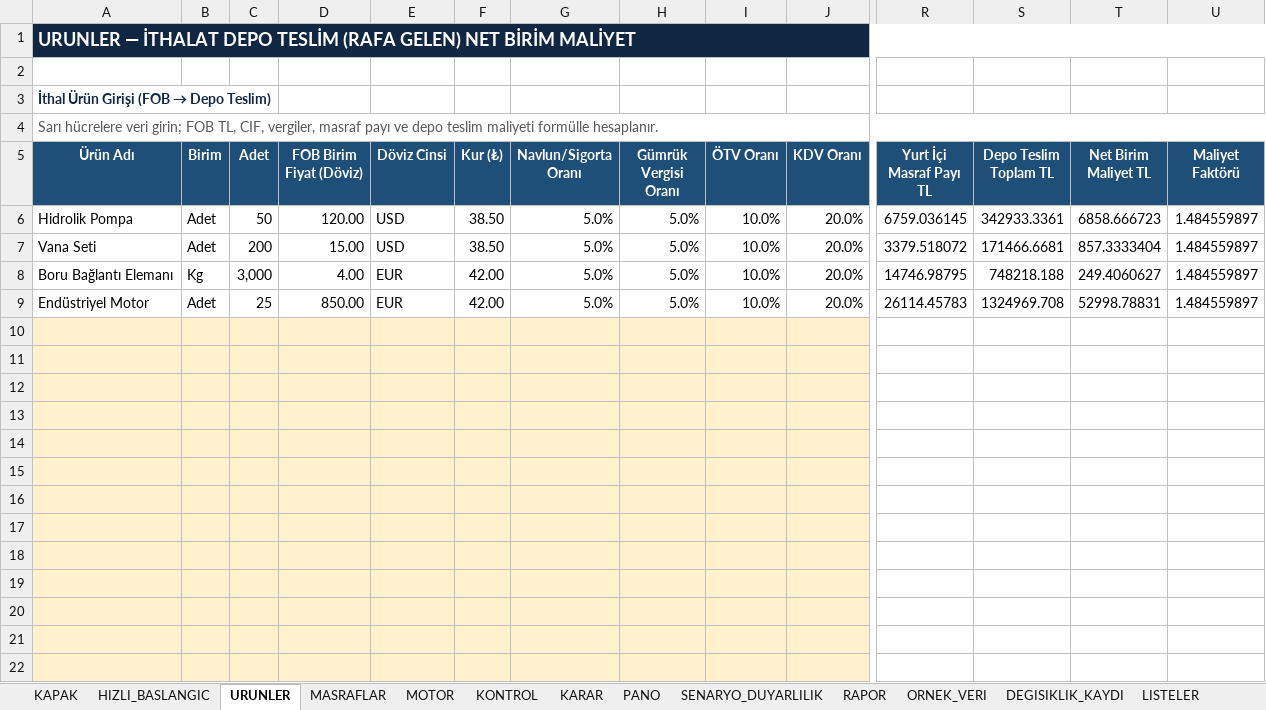
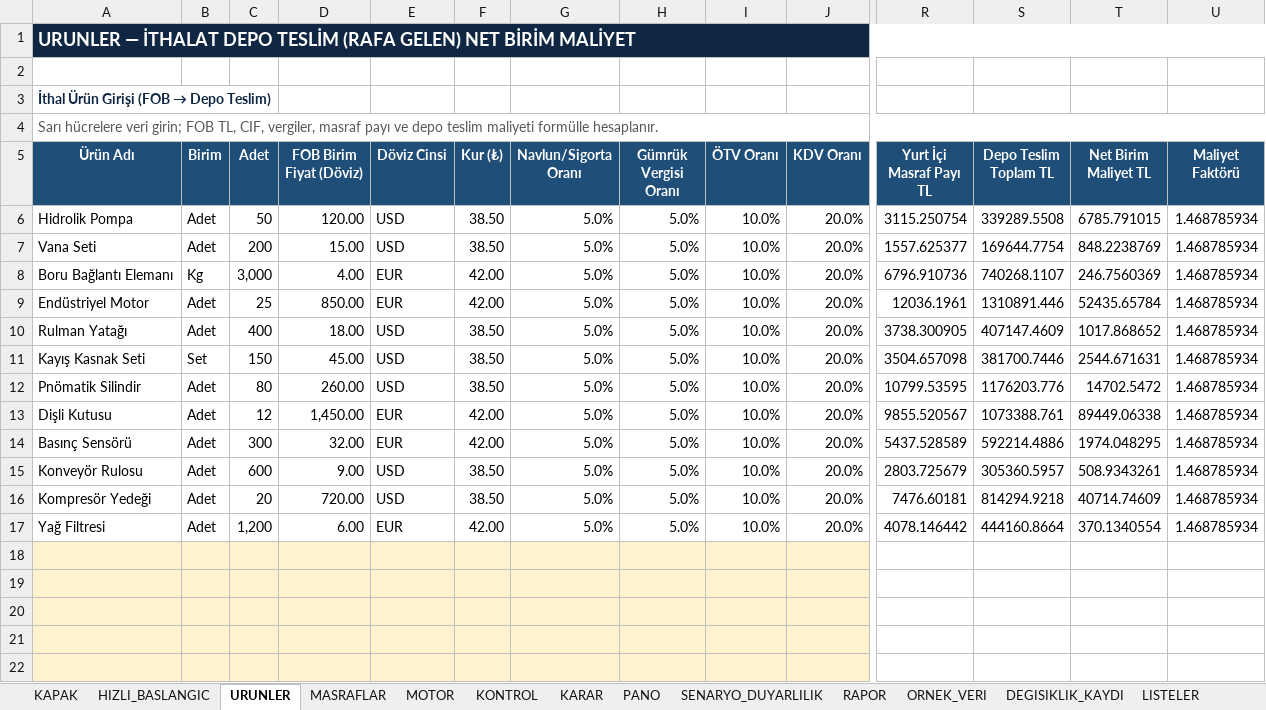
Before and after one commit to barisbagirlar-web/excelarsiv, an Excel workbook: delivery/paid-products/ithalat-depo-teslim-rafa-gelen-net-birim-maliyet/current.xlsx, sheet URUNLER, drawn as a sheet; only a part is shown, gaps mark what is left out; values as stored, in another font and other column widths than the file's, no borders; conditional formats and table styles not drawn; rows hold the shown columns only; the diff names each change by its address in the sheet, - before the commit and + after, or states it on an @@ line.

```diff
--- a/delivery/paid-products/ithalat-depo-teslim-rafa-gelen-net-birim-maliyet/current.xlsx (sheet URUNLER)
+++ b/delivery/paid-products/ithalat-depo-teslim-rafa-gelen-net-birim-maliyet/current.xlsx (sheet URUNLER)
-R6 (Yurt İçi Masraf Payı TL): 6759.036145
+R6 (Yurt İçi Masraf Payı TL): 3115.250754
-S6 (Depo Teslim Toplam TL): 342933.3361
+S6 (Depo Teslim Toplam TL): 339289.5508
-T6 (Net Birim Maliyet TL): 6858.666723
+T6 (Net Birim Maliyet TL): 6785.791015
-U6:U9 (Maliyet Faktörü): 1.484559897
+U6:U9 (Maliyet Faktörü): 1.468785934
-R7 (Yurt İçi Masraf Payı TL): 3379.518072
+R7 (Yurt İçi Masraf Payı TL): 1557.625377
-S7 (Depo Teslim Toplam TL): 171466.6681
+S7 (Depo Teslim Toplam TL): 169644.7754
-T7 (Net Birim Maliyet TL): 857.3333404
+T7 (Net Birim Maliyet TL): 848.2238769
-R8 (Yurt İçi Masraf Payı TL): 14746.98795
+R8 (Yurt İçi Masraf Payı TL): 6796.910736
-S8 (Depo Teslim Toplam TL): 748218.188
+S8 (Depo Teslim Toplam TL): 740268.1107
-T8 (Net Birim Maliyet TL): 249.4060627
+T8 (Net Birim Maliyet TL): 246.7560369
-R9 (Yurt İçi Masraf Payı TL): 26114.45783
+R9 (Yurt İçi Masraf Payı TL): 12036.1961
-S9 (Depo Teslim Toplam TL): 1324969.708
+S9 (Depo Teslim Toplam TL): 1310891.446
-T9 (Net Birim Maliyet TL): 52998.78831
+T9 (Net Birim Maliyet TL): 52435.65784
-row 10: (empty)
+row 10: Rulman Yatağı | Adet | 400 | 18.00 | USD | 38.50 | 5.0% | 5.0% | 10.0% | 20.0% | 3738.300905 | 407147.4609 | 1017.868652 | 1.468785934
-A10:J17 fill: #FFF2CC
+A10:J17 fill: none
-row 11: (empty)
+row 11: Kayış Kasnak Seti | Set | 150 | 45.00 | USD | 38.50 | 5.0% | 5.0% | 10.0% | 20.0% | 3504.657098 | 381700.7446 | 2544.671631 | 1.468785934
-row 12: (empty)
+row 12: Pnömatik Silindir | Adet | 80 | 260.00 | USD | 38.50 | 5.0% | 5.0% | 10.0% | 20.0% | 10799.53595 | 1176203.776 | 14702.5472 | 1.468785934
-row 13: (empty)
+row 13: Dişli Kutusu | Adet | 12 | 1,450.00 | EUR | 42.00 | 5.0% | 5.0% | 10.0% | 20.0% | 9855.520567 | 1073388.761 | 89449.06338 | 1.468785934
-row 14: (empty)
+row 14: Basınç Sensörü | Adet | 300 | 32.00 | EUR | 42.00 | 5.0% | 5.0% | 10.0% | 20.0% | 5437.528589 | 592214.4886 | 1974.048295 | 1.468785934
-row 15: (empty)
+row 15: Konveyör Rulosu | Adet | 600 | 9.00 | USD | 38.50 | 5.0% | 5.0% | 10.0% | 20.0% | 2803.725679 | 305360.5957 | 508.9343261 | 1.468785934
-row 16: (empty)
+row 16: Kompresör Yedeği | Adet | 20 | 720.00 | USD | 38.50 | 5.0% | 5.0% | 10.0% | 20.0% | 7476.60181 | 814294.9218 | 40714.74609 | 1.468785934
-row 17: (empty)
+row 17: Yağ Filtresi | Adet | 1,200 | 6.00 | EUR | 42.00 | 5.0% | 5.0% | 10.0% | 20.0% | 4078.146442 | 444160.8664 | 370.1340554 | 1.468785934
```
Also changed, not shown: sheet MOTOR, sheet MASRAFLAR, sheet PANO, sheet SENARYO_DUYARLILIK, sheet RAPOR, sheet KARAR, 2 more sheets, charts or pictures, delivery/paid-products/asgari-ucret-zam-etkisi-fiyat-ayarlama-cetveli/current.xlsx, delivery/paid-products/asiri-dusuk-teklif-savunma-robotu/current.xlsx, 7 other files.
